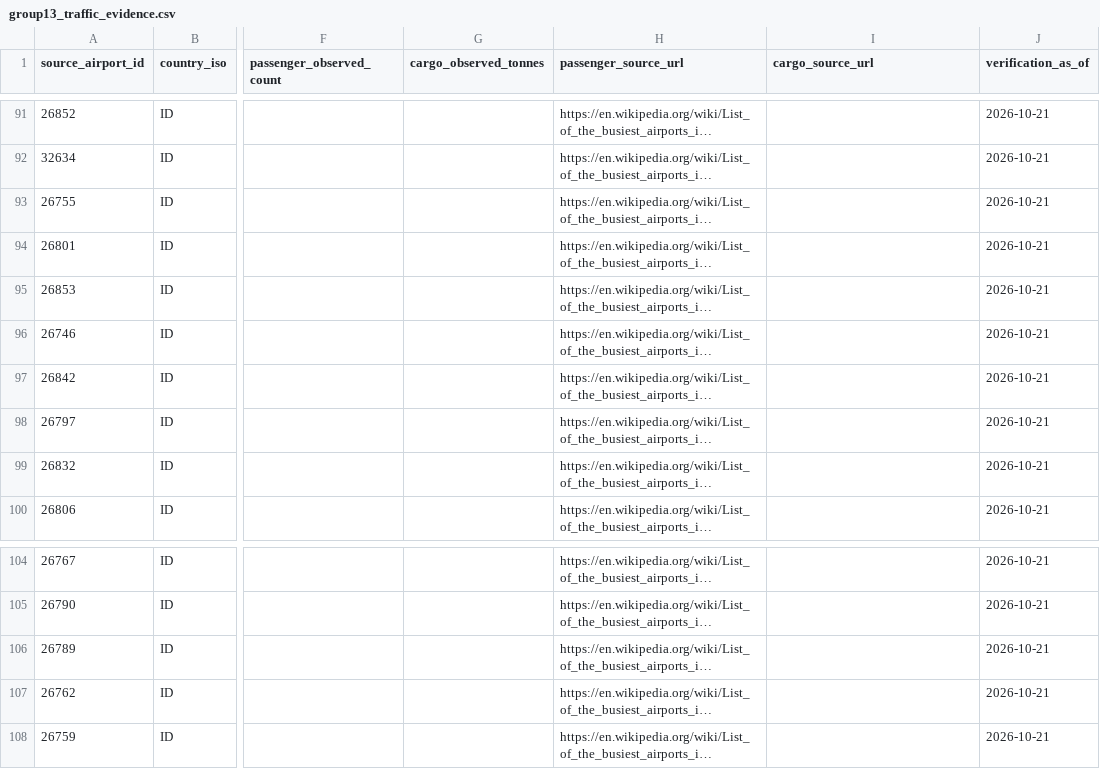
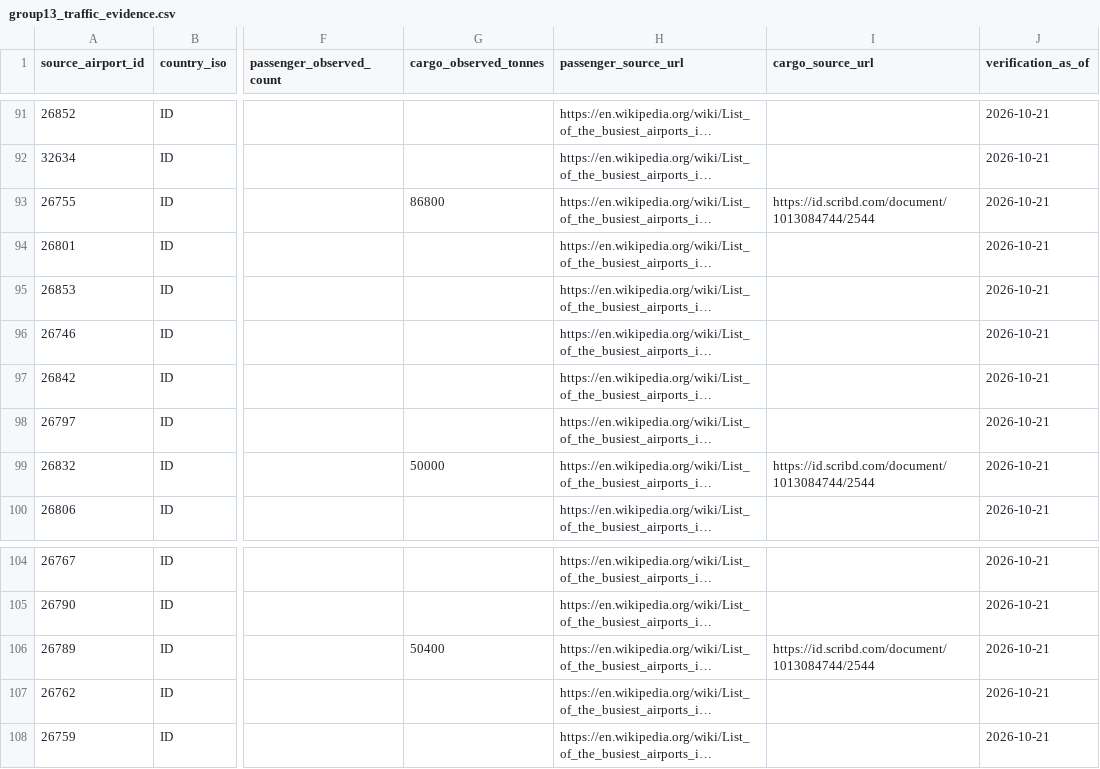
Before and after one commit to bracko87/Airlinerra, a CSV file: data/airports/commercial/group13/group13_traffic_evidence.csv, drawn as a sheet; only a part is shown, gaps mark what is left out; long unchanged cells end in …; the diff covers the shown part only; the diff names each change by its address in the sheet, - before the commit and + after, or states it on an @@ line.

Commit message:
data: expand Group 13 verified cargo across India Indonesia and Iranian Payam [skip ci]

```diff
--- a/data/airports/commercial/group13/group13_traffic_evidence.csv
+++ b/data/airports/commercial/group13/group13_traffic_evidence.csv
-G93 (cargo_observed_tonnes): (empty)
+G93 (cargo_observed_tonnes): 86800
-I93 (cargo_source_url): (empty)
+I93 (cargo_source_url): https://id.scribd.com/document/1013084744/2544
-G99 (cargo_observed_tonnes): (empty)
+G99 (cargo_observed_tonnes): 50000
-I99 (cargo_source_url): (empty)
+I99 (cargo_source_url): https://id.scribd.com/document/1013084744/2544
-G106 (cargo_observed_tonnes): (empty)
+G106 (cargo_observed_tonnes): 50400
-I106 (cargo_source_url): (empty)
+I106 (cargo_source_url): https://id.scribd.com/document/1013084744/2544
```
Also changed, not shown: 2 added rows and 74 edited cells elsewhere in this file, data/airports/commercial/group13/group13_source_coverage_gaps.csv, 1 other file.
